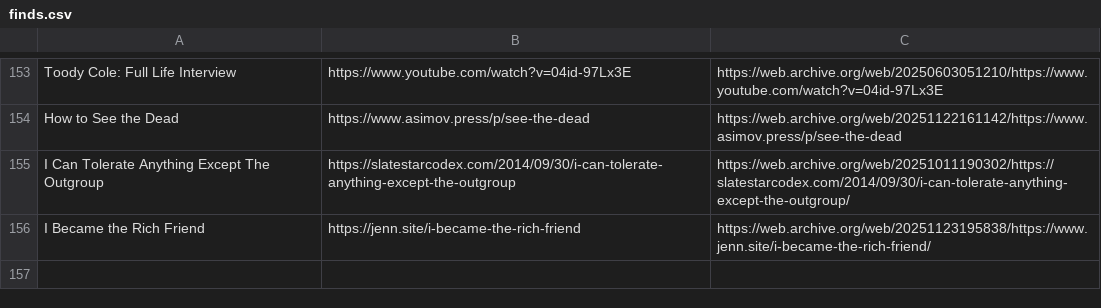
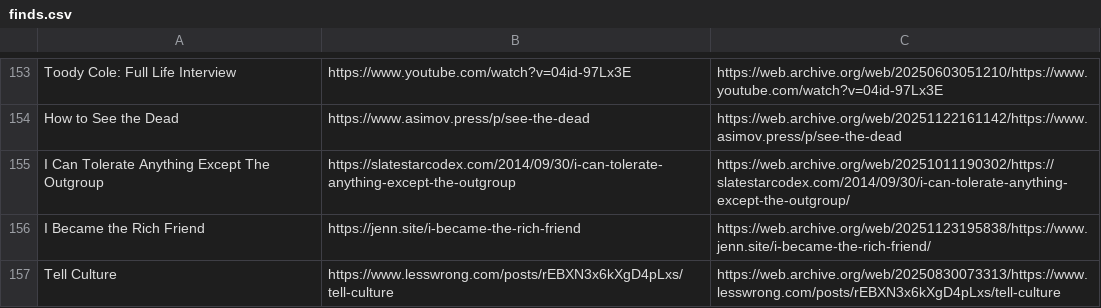
Before and after one commit to Cynosure-North/Website, a CSV file: content/finds/finds.csv, drawn as a sheet; only a part is shown, gaps mark what is left out.

Commit message:
new find: Tell Culture

```diff
--- a/content/finds/finds.csv
+++ b/content/finds/finds.csv
@@ -156 +156,2 @@ I Can Tolerate Anything Except The Outgroup;https://slatestarcodex.com/2014/09/3
 I Became the Rich Friend;https://jenn.site/i-became-the-rich-friend;https://web.archive.org/web/20251123195838/https://www.jenn.site/i-became-the-rich-friend/
+Tell Culture;https://www.lesswrong.com/posts/rEBXN3x6kXgD4pLxs/tell-culture;https://web.archive.org/web/20250830073313/https://www.lesswrong.com/posts/rEBXN3x6kXgD4pLxs/tell-culture
```
